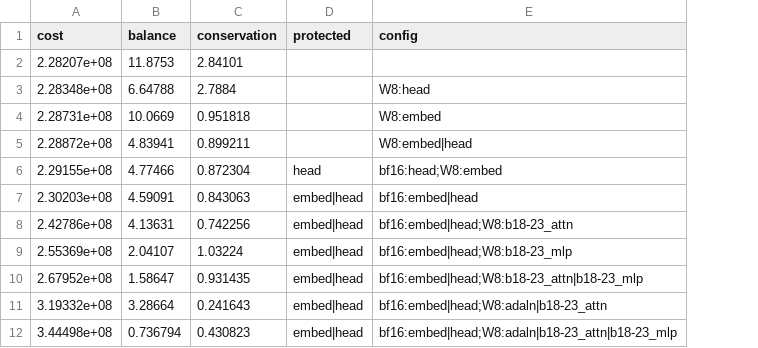
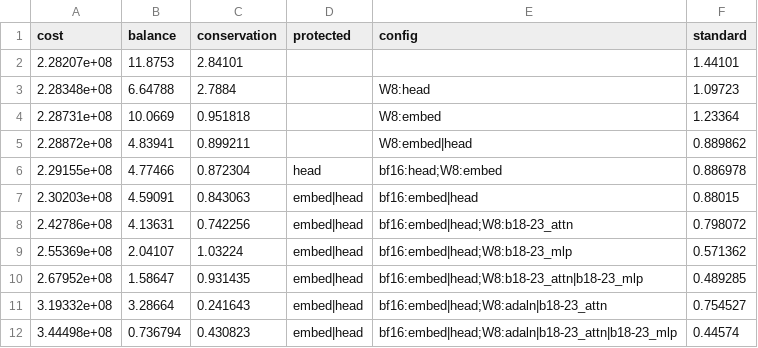
Before and after one commit to MaxxWithoutAnX/MSc-Dissertation, a CSV file: Stormer_Experiments/frontier_stormer/frontier_A_W4W8_physics.csv, drawn as a sheet; only a part is shown; the diff names each change by its address in the sheet, - before the commit and + after, or states it on an @@ line.

```diff
--- a/Stormer_Experiments/frontier_stormer/frontier_A_W4W8_physics.csv
+++ b/Stormer_Experiments/frontier_stormer/frontier_A_W4W8_physics.csv
+column F (standard), rows 2-12: 1.44101 | 1.09723 | 1.23364 | 0.889862 | 0.886978 | 0.88015 | 0.798072 | 0.571362 | 0.489285 | 0.754527 | 0.44574
```
Also changed, not shown: Stormer_Experiments/frontier_stormer/frontier_A_W4W8_rmse.csv, Stormer_Experiments/frontier_stormer/frontier_B_W8A8_physics.csv, 12 other files.
